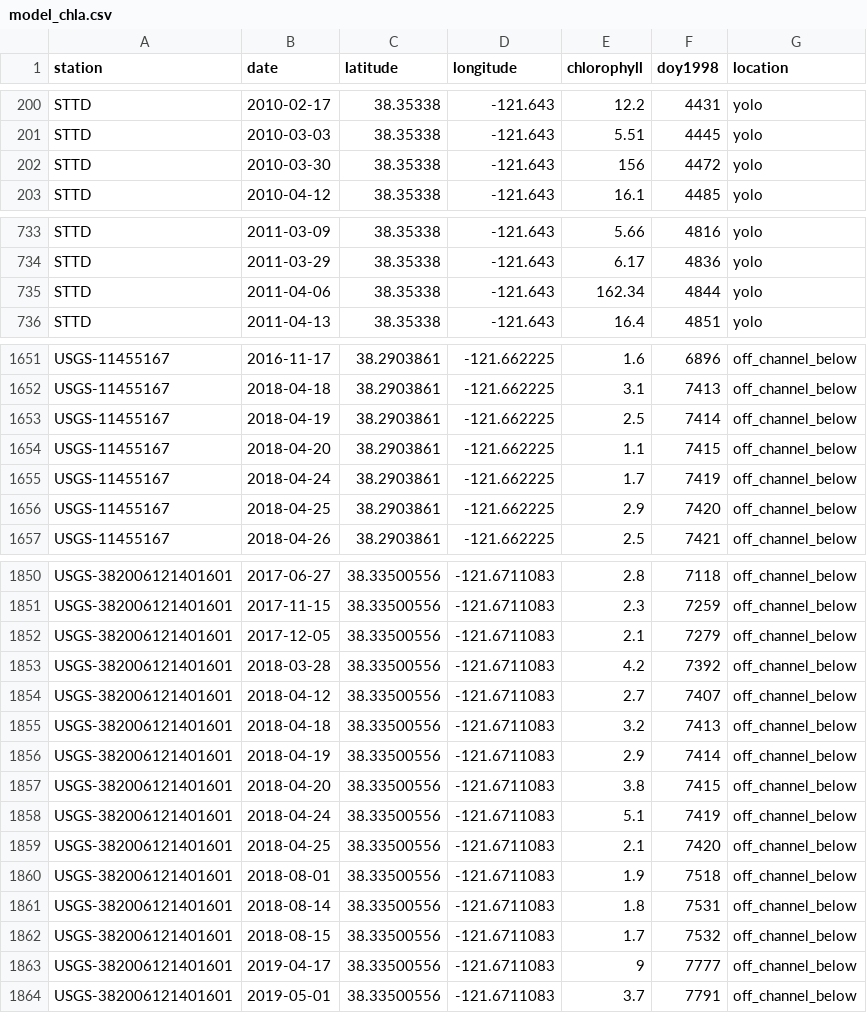
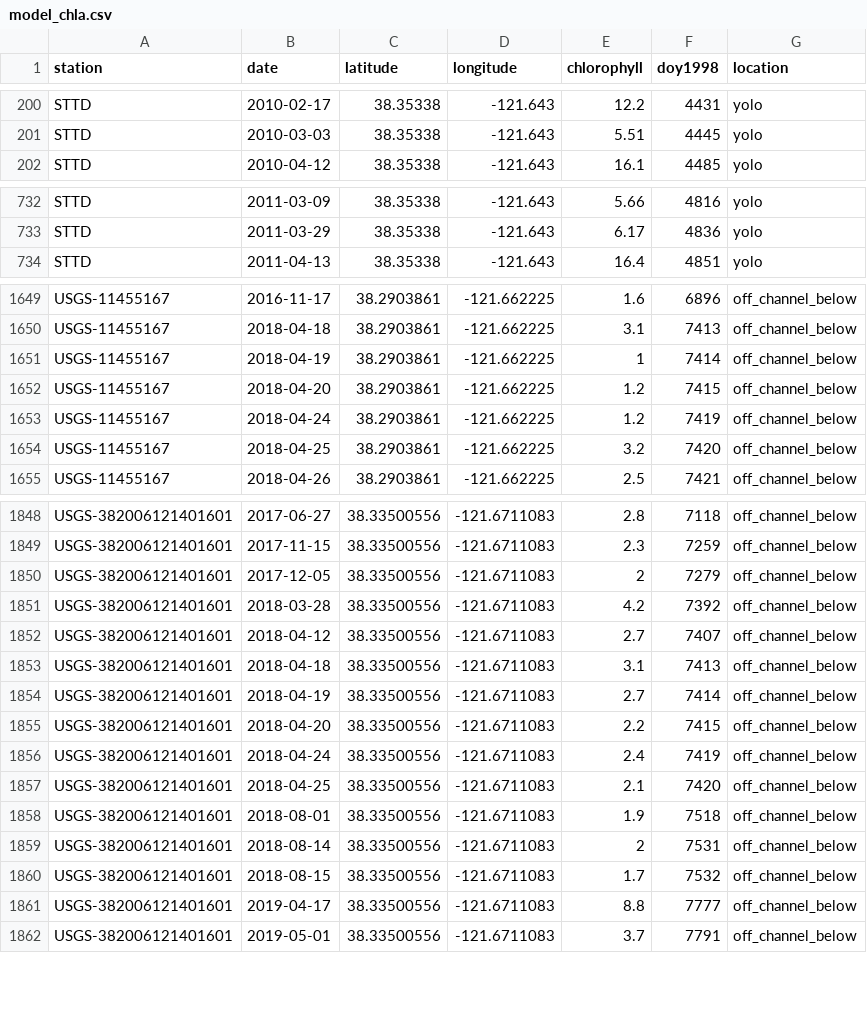
Before and after one commit to Delta-Stewardship-Council/swg-21-connectivity, a CSV file: data_publication/data_clean/model_chla.csv, drawn as a sheet; only a part is shown, gaps mark what is left out; the diff covers the shown part only.

```diff
--- a/data_publication/data_clean/model_chla.csv
+++ b/data_publication/data_clean/model_chla.csv
@@ -201,3 +201,2 @@ STTD,2010-02-17,38.35338,-121.643,12.2,4431,yolo
 STTD,2010-03-03,38.35338,-121.643,5.51,4445,yolo
-STTD,2010-03-30,38.35338,-121.643,156,4472,yolo
 STTD,2010-04-12,38.35338,-121.643,16.1,4485,yolo
@@ -734,3 +733,2 @@ STTD,2011-03-09,38.35338,-121.643,5.66,4816,yolo
 STTD,2011-03-29,38.35338,-121.643,6.17,4836,yolo
-STTD,2011-04-06,38.35338,-121.643,162.34,4844,yolo
 STTD,2011-04-13,38.35338,-121.643,16.4,4851,yolo
@@ -1652,6 +1650,6 @@ USGS-11455167,2016-11-17,38.2903861,-121.662225,1.6,6896,off_channel_below
 USGS-11455167,2018-04-18,38.2903861,-121.662225,3.1,7413,off_channel_below
-USGS-11455167,2018-04-19,38.2903861,-121.662225,2.5,7414,off_channel_below
-USGS-11455167,2018-04-20,38.2903861,-121.662225,1.1,7415,off_channel_below
-USGS-11455167,2018-04-24,38.2903861,-121.662225,1.7,7419,off_channel_below
-USGS-11455167,2018-04-25,38.2903861,-121.662225,2.9,7420,off_channel_below
+USGS-11455167,2018-04-19,38.2903861,-121.662225,1,7414,off_channel_below
+USGS-11455167,2018-04-20,38.2903861,-121.662225,1.2,7415,off_channel_below
+USGS-11455167,2018-04-24,38.2903861,-121.662225,1.2,7419,off_channel_below
+USGS-11455167,2018-04-25,38.2903861,-121.662225,3.2,7420,off_channel_below
 USGS-11455167,2018-04-26,38.2903861,-121.662225,2.5,7421,off_channel_below
@@ -1851,14 +1849,14 @@ USGS-382006121401601,2017-06-27,38.33500556,-121.6711083,2.8,7118,off_channel_be
 USGS-382006121401601,2017-11-15,38.33500556,-121.6711083,2.3,7259,off_channel_below
-USGS-382006121401601,2017-12-05,38.33500556,-121.6711083,2.1,7279,off_channel_below
+USGS-382006121401601,2017-12-05,38.33500556,-121.6711083,2,7279,off_channel_below
 USGS-382006121401601,2018-03-28,38.33500556,-121.6711083,4.2,7392,off_channel_below
 USGS-382006121401601,2018-04-12,38.33500556,-121.6711083,2.7,7407,off_channel_below
-USGS-382006121401601,2018-04-18,38.33500556,-121.6711083,3.2,7413,off_channel_below
-USGS-382006121401601,2018-04-19,38.33500556,-121.6711083,2.9,7414,off_channel_below
-USGS-382006121401601,2018-04-20,38.33500556,-121.6711083,3.8,7415,off_channel_below
-USGS-382006121401601,2018-04-24,38.33500556,-121.6711083,5.1,7419,off_channel_below
+USGS-382006121401601,2018-04-18,38.33500556,-121.6711083,3.1,7413,off_channel_below
+USGS-382006121401601,2018-04-19,38.33500556,-121.6711083,2.7,7414,off_channel_below
+USGS-382006121401601,2018-04-20,38.33500556,-121.6711083,2.2,7415,off_channel_below
+USGS-382006121401601,2018-04-24,38.33500556,-121.6711083,2.4,7419,off_channel_below
 USGS-382006121401601,2018-04-25,38.33500556,-121.6711083,2.1,7420,off_channel_below
 USGS-382006121401601,2018-08-01,38.33500556,-121.6711083,1.9,7518,off_channel_below
-USGS-382006121401601,2018-08-14,38.33500556,-121.6711083,1.8,7531,off_channel_below
+USGS-382006121401601,2018-08-14,38.33500556,-121.6711083,2,7531,off_channel_below
 USGS-382006121401601,2018-08-15,38.33500556,-121.6711083,1.7,7532,off_channel_below
-USGS-382006121401601,2019-04-17,38.33500556,-121.6711083,9,7777,off_channel_below
+USGS-382006121401601,2019-04-17,38.33500556,-121.6711083,8.8,7777,off_channel_below
 USGS-382006121401601,2019-05-01,38.33500556,-121.6711083,3.7,7791,off_channel_below
```
Also changed, not shown: 9 edited cells elsewhere in this file, data_publication/data_clean/model_chla_covars.csv, 2 other files.
